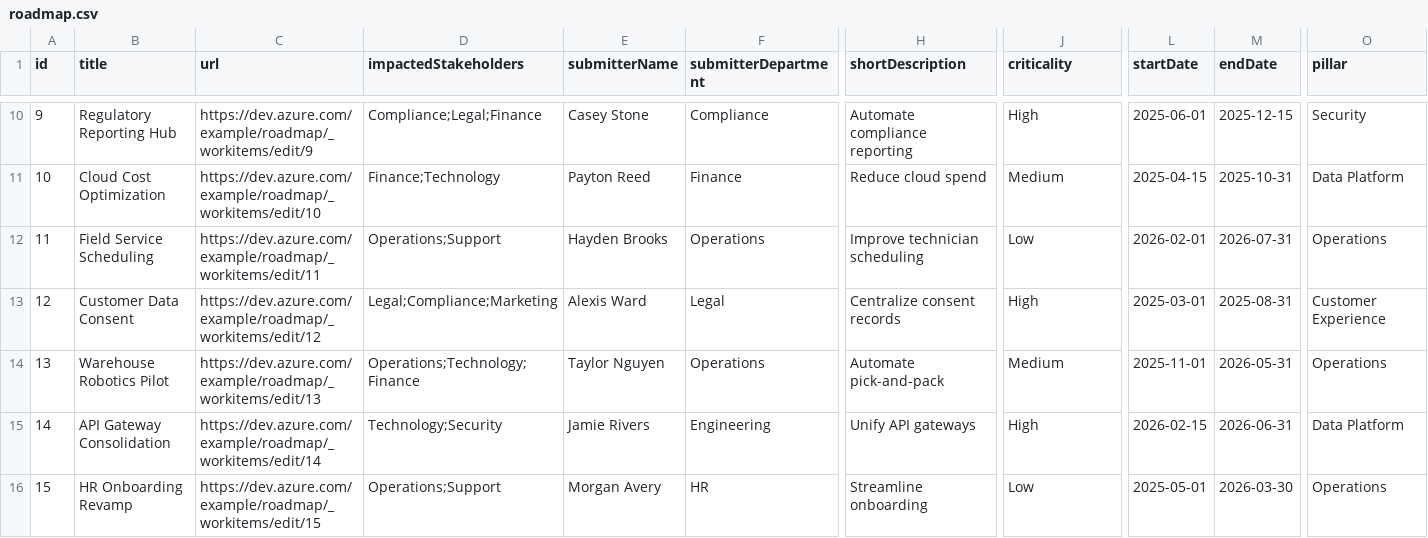
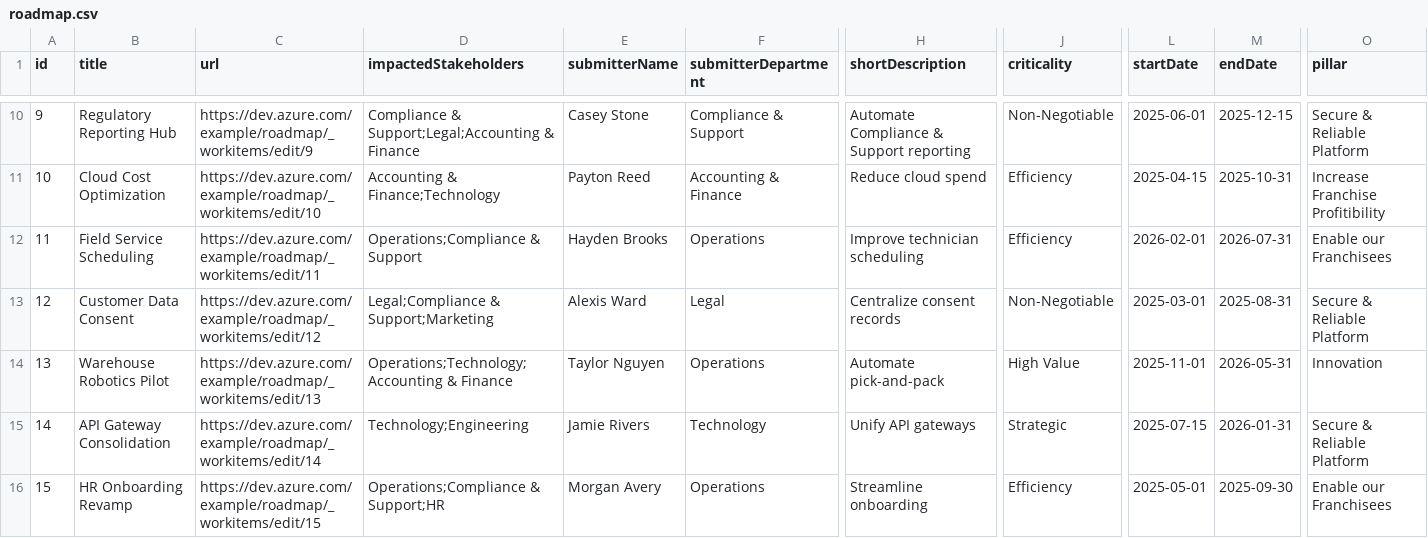
Before and after one commit to afalubi/roadmap-viewer, a CSV file: public/data/roadmap.csv, drawn as a sheet; only a part is shown, gaps mark what is left out; the diff covers the shown part only; the diff names each change by its address in the sheet, - before the commit and + after, or states it on an @@ line.

Commit message:
fix: updated mock data

```diff
--- a/public/data/roadmap.csv
+++ b/public/data/roadmap.csv
-D10 (impactedStakeholders): Compliance;Legal;Finance
+D10 (impactedStakeholders): Compliance & Support;Legal;Accounting & Finance
-F10 (submitterDepartment): Compliance
+F10 (submitterDepartment): Compliance & Support
-H10 (shortDescription): Automate compliance reporting
+H10 (shortDescription): Automate Compliance & Support reporting
-J10 (criticality): High
+J10 (criticality): Non-Negotiable
-O10 (pillar): Security
+O10 (pillar): Secure & Reliable Platform
-D11 (impactedStakeholders): Finance;Technology
+D11 (impactedStakeholders): Accounting & Finance;Technology
-F11 (submitterDepartment): Finance
+F11 (submitterDepartment): Accounting & Finance
-J11 (criticality): Medium
+J11 (criticality): Efficiency
-O11 (pillar): Data Platform
+O11 (pillar): Increase Franchise Profitibility
-D12 (impactedStakeholders): Operations;Support
+D12 (impactedStakeholders): Operations;Compliance & Support
-J12 (criticality): Low
+J12 (criticality): Efficiency
-O12 (pillar): Operations
+O12 (pillar): Enable our Franchisees
-D13 (impactedStakeholders): Legal;Compliance;Marketing
+D13 (impactedStakeholders): Legal;Compliance & Support;Marketing
-J13 (criticality): High
+J13 (criticality): Non-Negotiable
-O13 (pillar): Customer Experience
+O13 (pillar): Secure & Reliable Platform
-D14 (impactedStakeholders): Operations;Technology;Finance
+D14 (impactedStakeholders): Operations;Technology;Accounting & Finance
-J14 (criticality): Medium
+J14 (criticality): High Value
-O14 (pillar): Operations
+O14 (pillar): Innovation
-D15 (impactedStakeholders): Technology;Security
+D15 (impactedStakeholders): Technology;Engineering
-F15 (submitterDepartment): Engineering
+F15 (submitterDepartment): Technology
-J15 (criticality): High
+J15 (criticality): Strategic
-L15 (startDate): 2026-02-15
+L15 (startDate): 2025-07-15
-M15 (endDate): 2026-06-31
+M15 (endDate): 2026-01-31
-O15 (pillar): Data Platform
+O15 (pillar): Secure & Reliable Platform
-D16 (impactedStakeholders): Operations;Support
+D16 (impactedStakeholders): Operations;Compliance & Support;HR
-F16 (submitterDepartment): HR
+F16 (submitterDepartment): Operations
-J16 (criticality): Low
+J16 (criticality): Efficiency
-M16 (endDate): 2026-03-30
+M16 (endDate): 2025-09-30
-O16 (pillar): Operations
+O16 (pillar): Enable our Franchisees
```
Also changed, not shown: 57 edited cells elsewhere in this file.
